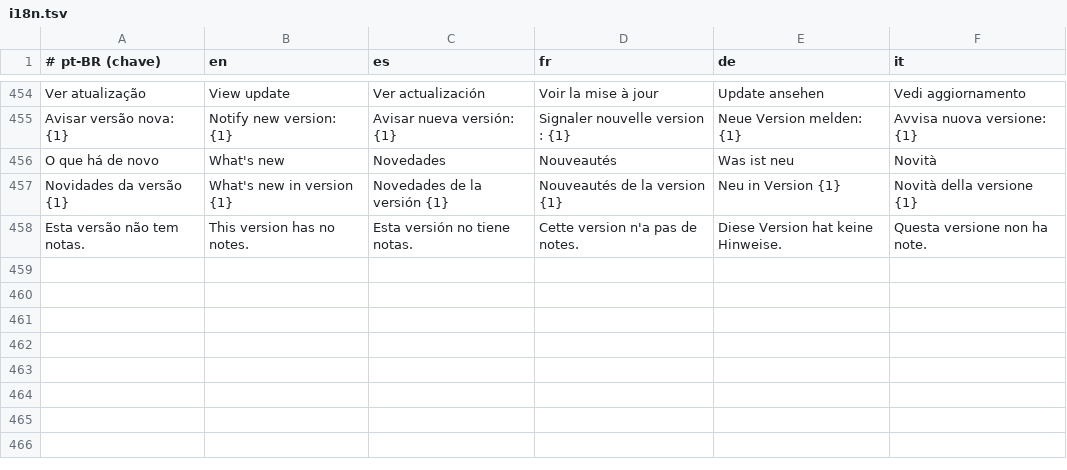
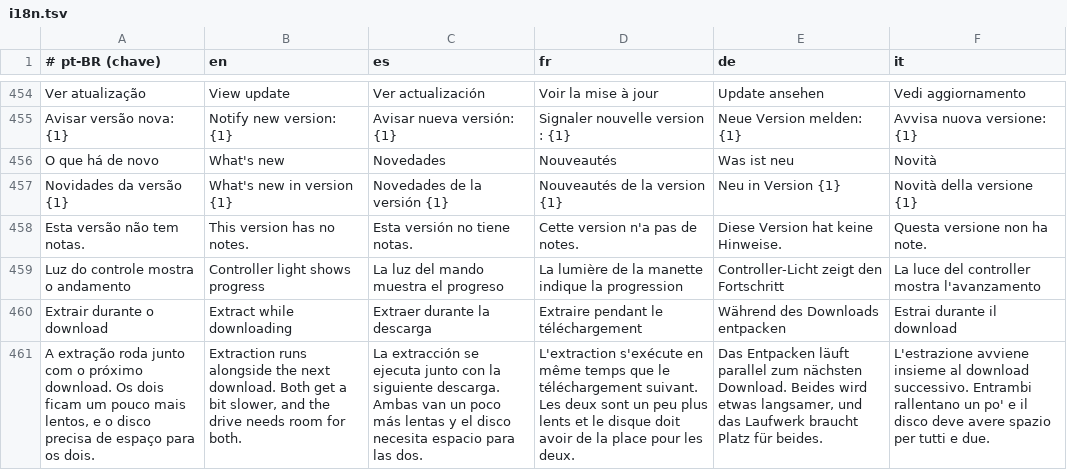
Before and after one commit to searonff/nimbo-ps5, a TSV file: tools/i18n.tsv, drawn as a sheet; only a part is shown, gaps mark what is left out; the diff names each change by its address in the sheet, - before the commit and + after, or states it on an @@ line.

```diff
--- a/tools/i18n.tsv
+++ b/tools/i18n.tsv
+row 459: Luz do controle mostra o andamento | Controller light shows progress | La luz del mando muestra el progreso | La lumière de la manette indique la progression | Controller-Licht zeigt den Fortschritt | La luce del controller mostra l'avanzamento
+row 460: Extrair durante o download | Extract while downloading | Extraer durante la descarga | Extraire pendant le téléchargement | Während des Downloads entpacken | Estrai durante il download
+row 461: A extração roda junto com o próximo download. Os dois ficam um pouco mais lentos, e o disco precisa de espaço para os dois. | Extraction runs alongside the next download. Both get a bit slower, and the drive needs room for both. | La extracción se ejecuta junto con la siguiente descarga. Ambas van un poco más lentas y el disco necesita espacio para las dos. | L'extraction s'exécute en même temps que le téléchargement suivant. Les deux sont un peu plus lents et le disque doit avoir de la place pour les deux. | Das Entpacken läuft parallel zum nächsten Download. Beides wird etwas langsamer, und das Laufwerk braucht Platz für beides. | L'estrazione avviene insieme al download successivo. Entrambi rallentano un po' e il disco deve avere spazio per tutti e due.
```
Also changed, not shown: 4 other files.
